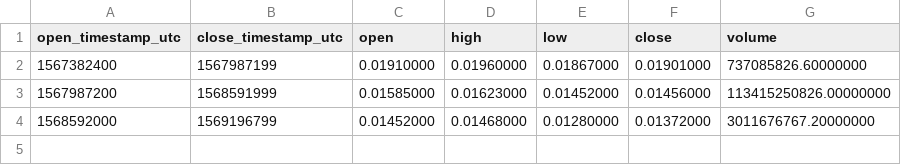
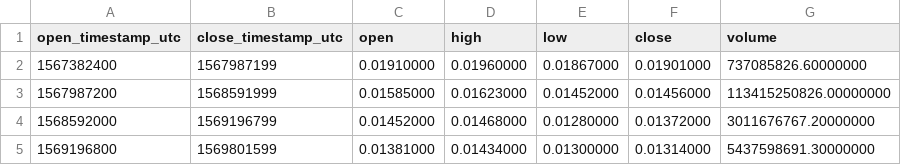
Before and after one commit to cryptobigbro/binance-WINTRX, a CSV file: binance-WINTRX-1w.csv, drawn as a sheet; the diff names each change by its address in the sheet, - before the commit and + after, or states it on an @@ line.

```diff
--- a/binance-WINTRX-1w.csv
+++ b/binance-WINTRX-1w.csv
+row 5: 1569196800 | 1569801599 | 0.01381000 | 0.01434000 | 0.01300000 | 0.01314000 | 5437598691.30000000
```
Also changed, not shown: binance-WINTRX-1d.csv, binance-WINTRX-1h.csv, 1 other file.
